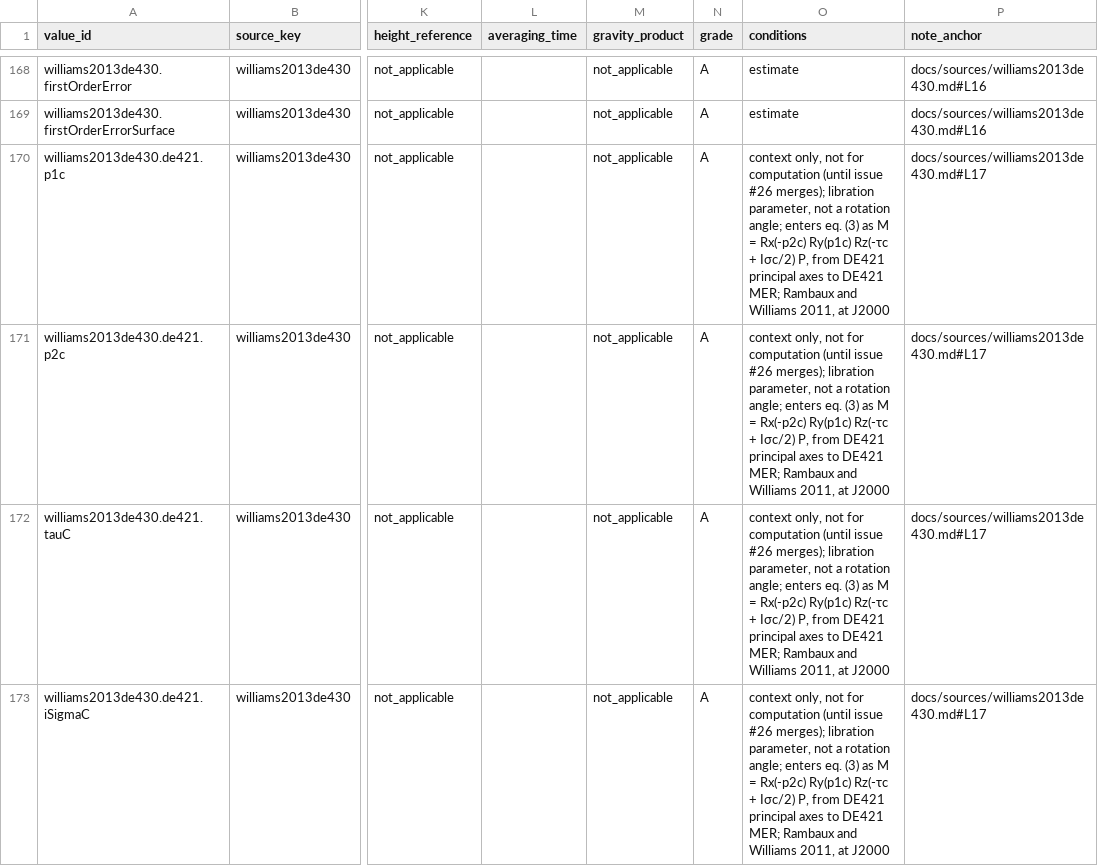
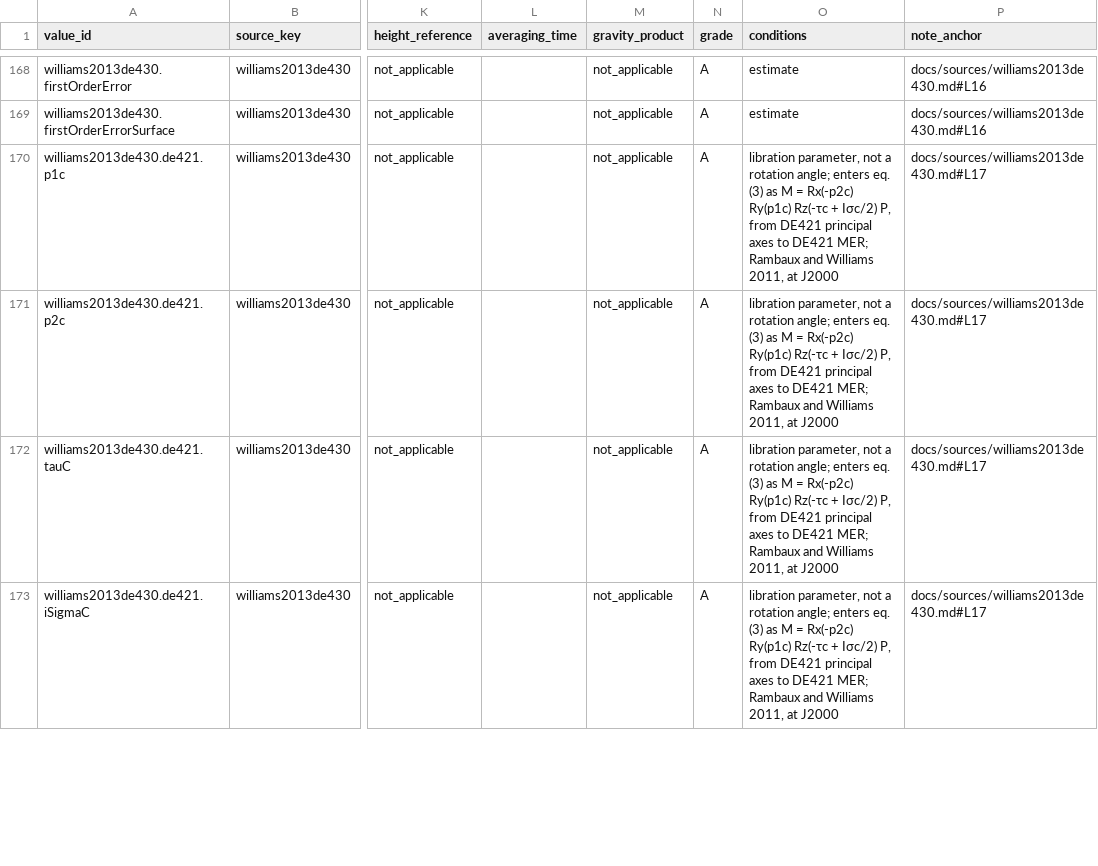
Before and after one commit to d33pk3rn3l/ll-positioning, a CSV file: docs/sources/values.csv, drawn as a sheet; only a part is shown, gaps mark what is left out; the diff covers the shown part only; the diff names each change by its address in the sheet, - before the commit and + after, or states it on an @@ line.

Commit message:
values.csv: remove context-only label from signed rotation rows with stated direction; mark ashley2011pits ± as not stated; rename smith2017lola global geolocation row

```diff
--- a/docs/sources/values.csv
+++ b/docs/sources/values.csv
-O170:O173 (conditions): context only, not for computation (until issue #26 merges); libration parameter,…
+O170:O173 (conditions): libration parameter,…
```
Also changed, not shown: 28 edited cells elsewhere in this file.
